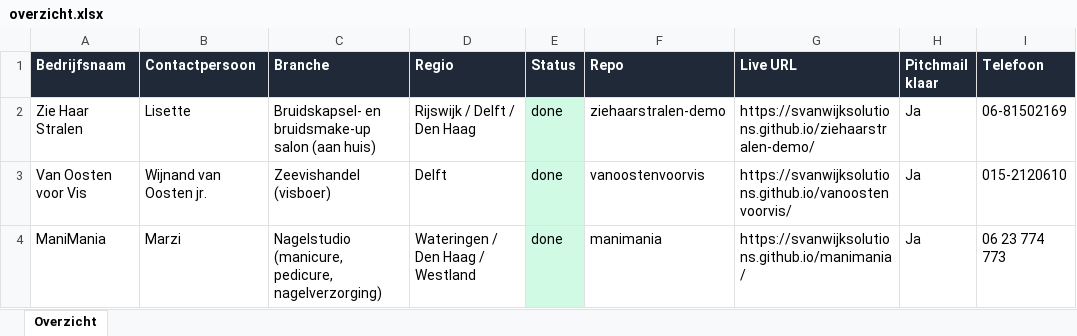
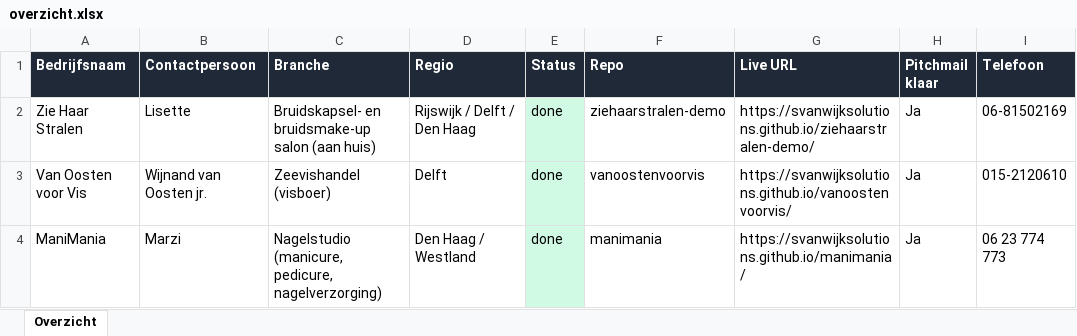
Before and after one commit to svanwijksolutions/demo-site-queue, an Excel workbook: overzicht.xlsx, sheet Overzicht, drawn as a sheet; only a part is shown; values as stored, in another font and other column widths than the file's, no borders; table styles not drawn; the diff names each change by its address in the sheet, - before the commit and + after, or states it on an @@ line.

```diff
--- a/overzicht.xlsx (sheet Overzicht)
+++ b/overzicht.xlsx (sheet Overzicht)
-D4 (Regio): Wateringen / Den Haag / Westland
+D4 (Regio): Den Haag / Westland
```
Also changed, not shown: 1 other file.
